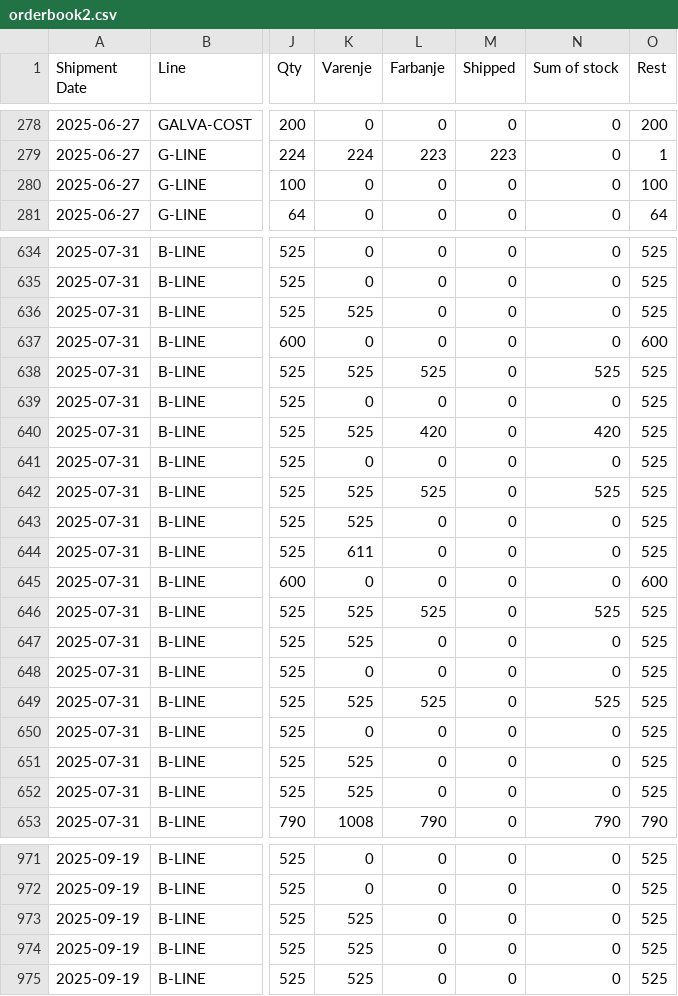
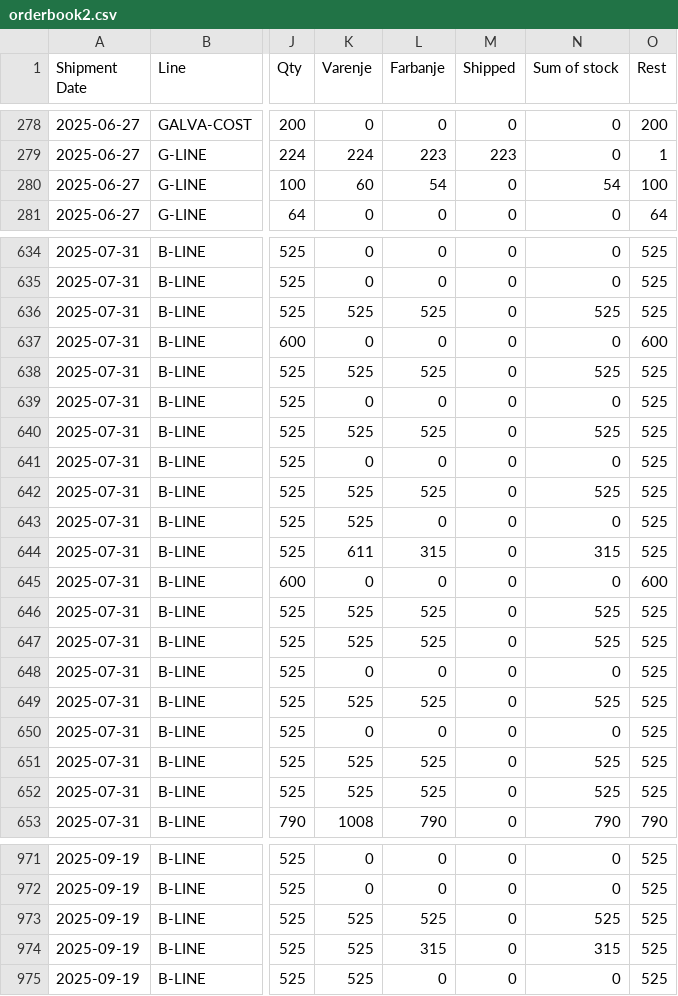
Before and after one commit to c4k120/testing, a CSV file: orderbook2.csv, drawn as a sheet; only a part is shown, gaps mark what is left out; the diff covers the shown part only; the diff names each change by its address in the sheet, - before the commit and + after, or states it on an @@ line.

```diff
--- a/orderbook2.csv
+++ b/orderbook2.csv
-K280 (Varenje): 0
+K280 (Varenje): 60
-L280 (Farbanje): 0
+L280 (Farbanje): 54
-N280 (Sum of stock): 0
+N280 (Sum of stock): 54
-L636 (Farbanje): 0
+L636 (Farbanje): 525
-N636 (Sum of stock): 0
+N636 (Sum of stock): 525
-L640 (Farbanje): 420
+L640 (Farbanje): 525
-N640 (Sum of stock): 420
+N640 (Sum of stock): 525
-L644 (Farbanje): 0
+L644 (Farbanje): 315
-N644 (Sum of stock): 0
+N644 (Sum of stock): 315
-L647 (Farbanje): 0
+L647 (Farbanje): 525
-N647 (Sum of stock): 0
+N647 (Sum of stock): 525
-L651:L652 (Farbanje): 0
+L651:L652 (Farbanje): 525
-N651:N652 (Sum of stock): 0
+N651:N652 (Sum of stock): 525
-L973 (Farbanje): 0
+L973 (Farbanje): 525
-N973 (Sum of stock): 0
+N973 (Sum of stock): 525
-L974 (Farbanje): 0
+L974 (Farbanje): 315
-N974 (Sum of stock): 0
+N974 (Sum of stock): 315
```
Also changed, not shown: 27 edited cells elsewhere in this file, master2.csv, sales.csv, 2 other files.
